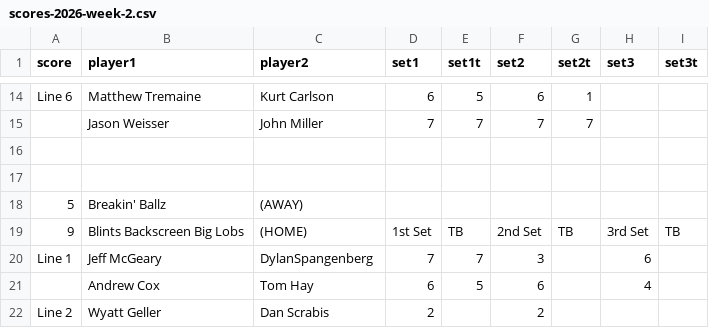
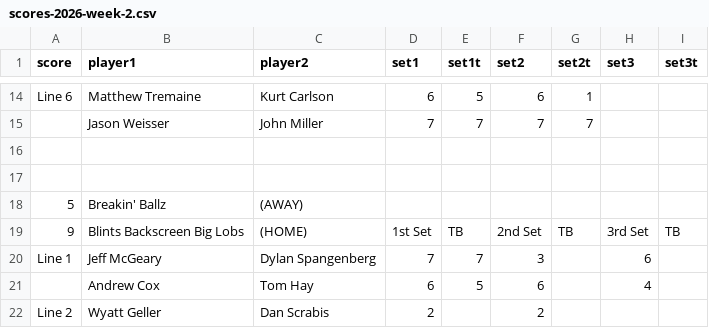
Before and after one commit to coxandrew/paddle15143, a CSV file: _data/scores-2026-week-2.csv, drawn as a sheet; only a part is shown, gaps mark what is left out.

Commit message:
Fix name

```diff
--- a/_data/scores-2026-week-2.csv
+++ b/_data/scores-2026-week-2.csv
@@ -19,3 +19,3 @@ Line 6,Matthew Tremaine,Kurt Carlson,6,5,6,1,,
 9,Blints Backscreen Big Lobs,(HOME),1st Set,TB,2nd Set,TB,3rd Set,TB
-Line 1,Jeff McGeary,DylanSpangenberg,7,7,3,,6,
+Line 1,Jeff McGeary,Dylan Spangenberg,7,7,3,,6,
 ,Andrew Cox,Tom Hay,6,5,6,,4,
```
